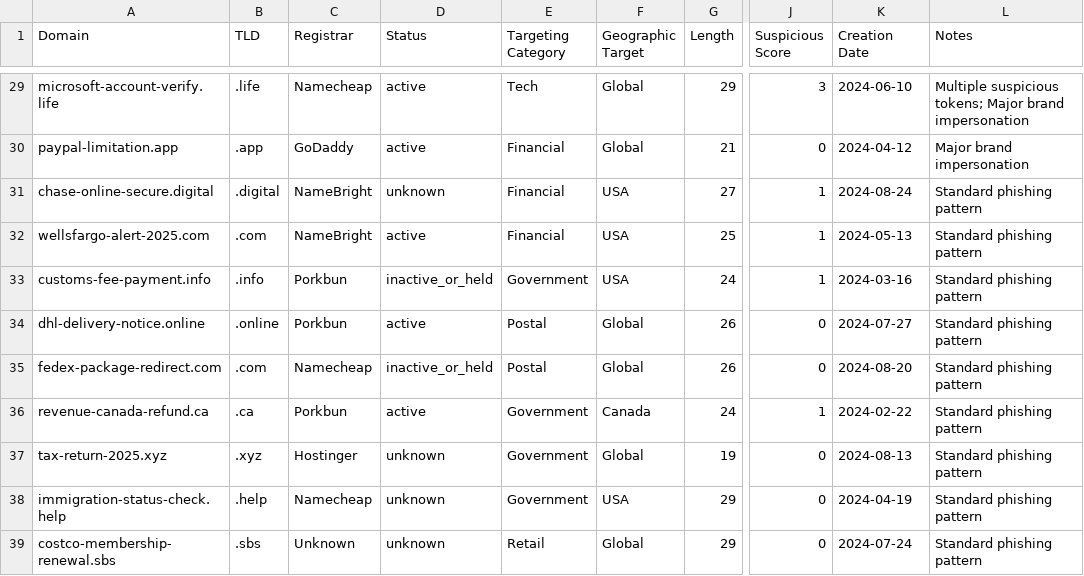
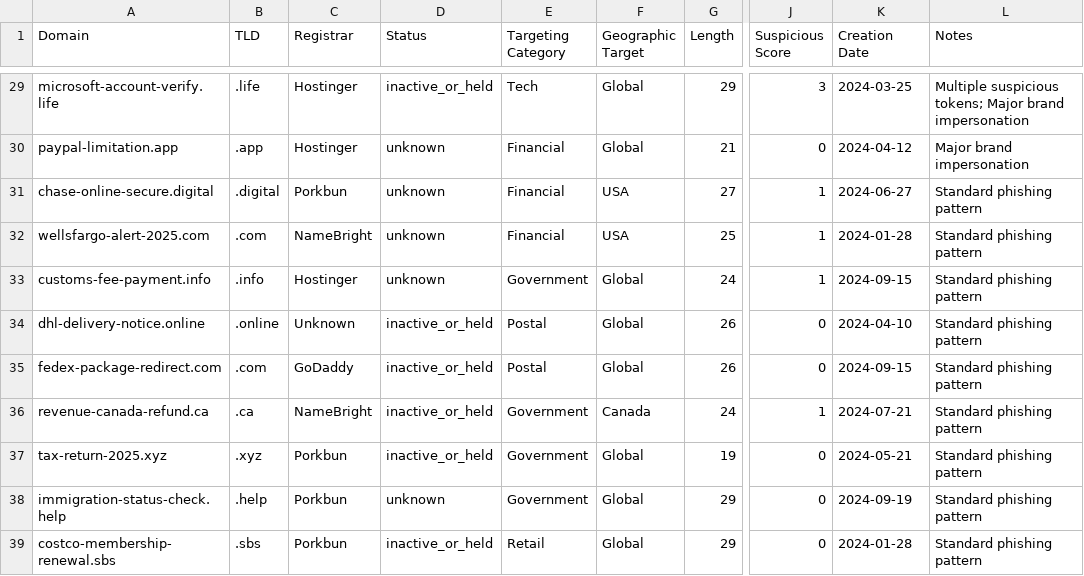
Before and after one commit to Cinephilebp/CYCS4540-Research-Paper, a CSV file: output/tables/domain_analysis.csv, drawn as a sheet; only a part is shown, gaps mark what is left out; the diff covers the shown part only; the diff names each change by its address in the sheet, - before the commit and + after, or states it on an @@ line.

```diff
--- a/output/tables/domain_analysis.csv
+++ b/output/tables/domain_analysis.csv
-C29 (Registrar): Namecheap
+C29 (Registrar): Hostinger
-D29 (Status): active
+D29 (Status): inactive_or_held
-K29 (Creation Date): 2024-06-10
+K29 (Creation Date): 2024-03-25
-C30 (Registrar): GoDaddy
+C30 (Registrar): Hostinger
-D30 (Status): active
+D30 (Status): unknown
-C31 (Registrar): NameBright
+C31 (Registrar): Porkbun
-K31 (Creation Date): 2024-08-24
+K31 (Creation Date): 2024-06-27
-D32 (Status): active
+D32 (Status): unknown
-K32 (Creation Date): 2024-05-13
+K32 (Creation Date): 2024-01-28
-C33 (Registrar): Porkbun
+C33 (Registrar): Hostinger
-D33 (Status): inactive_or_held
+D33 (Status): unknown
-F33 (Geographic Target): USA
+F33 (Geographic Target): Global
-K33 (Creation Date): 2024-03-16
+K33 (Creation Date): 2024-09-15
-C34 (Registrar): Porkbun
+C34 (Registrar): Unknown
-D34 (Status): active
+D34 (Status): inactive_or_held
-K34 (Creation Date): 2024-07-27
+K34 (Creation Date): 2024-04-10
-C35 (Registrar): Namecheap
+C35 (Registrar): GoDaddy
-K35 (Creation Date): 2024-08-20
+K35 (Creation Date): 2024-09-15
-C36 (Registrar): Porkbun
+C36 (Registrar): NameBright
-D36 (Status): active
+D36 (Status): inactive_or_held
-K36 (Creation Date): 2024-02-22
+K36 (Creation Date): 2024-07-21
-C37 (Registrar): Hostinger
+C37 (Registrar): Porkbun
-D37 (Status): unknown
+D37 (Status): inactive_or_held
-K37 (Creation Date): 2024-08-13
+K37 (Creation Date): 2024-05-21
-C38 (Registrar): Namecheap
+C38 (Registrar): Porkbun
-F38 (Geographic Target): USA
+F38 (Geographic Target): Global
-K38 (Creation Date): 2024-04-19
+K38 (Creation Date): 2024-09-19
-C39 (Registrar): Unknown
+C39 (Registrar): Porkbun
-D39 (Status): unknown
+D39 (Status): inactive_or_held
-K39 (Creation Date): 2024-07-24
+K39 (Creation Date): 2024-01-28
```
Also changed, not shown: 103 edited cells elsewhere in this file, 11 other files.
